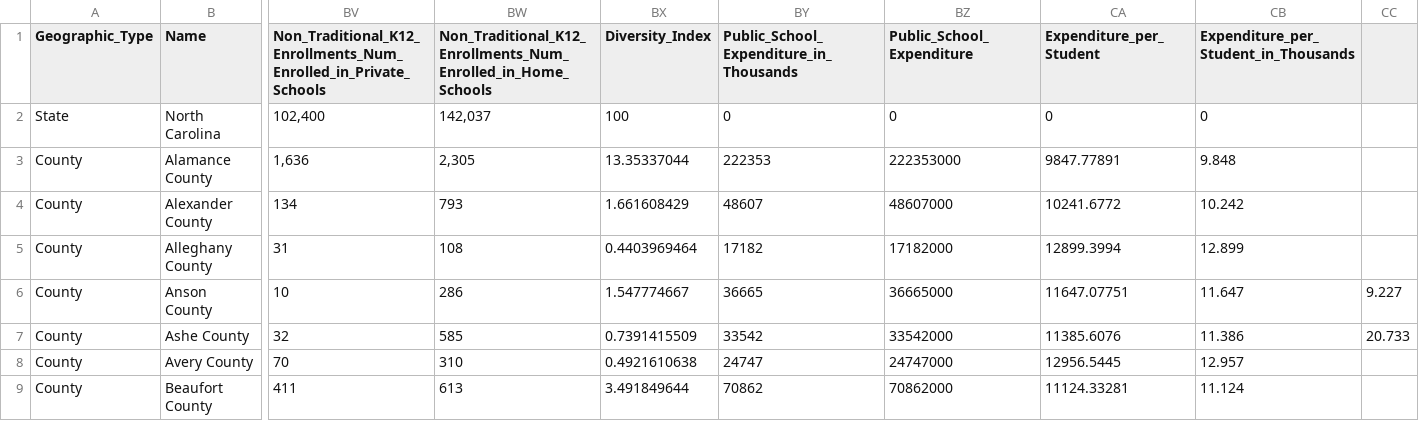
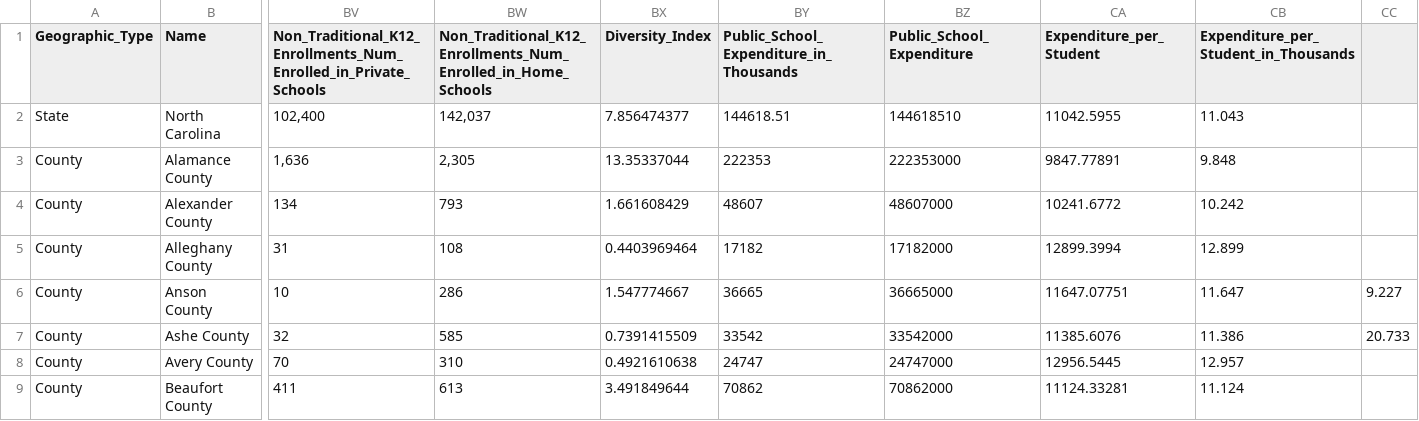
Before and after one commit to JaySaini445/doesdiversitymakeussmarerinls641project, a CSV file: finalproject/finaldirectory/myfuturenc.csv, drawn as a sheet; only a part is shown, gaps mark what is left out; the diff names each change by its address in the sheet, - before the commit and + after, or states it on an @@ line.

Commit message:
making the averages of some values for the US row in our data

```diff
--- a/finalproject/finaldirectory/myfuturenc.csv
+++ b/finalproject/finaldirectory/myfuturenc.csv
-BX2 (Diversity_Index): 100
+BX2 (Diversity_Index): 7.856474377
-BY2: 0
+BY2: 144618.51
-BZ2 (Public_School_Expenditure): 0
+BZ2 (Public_School_Expenditure): 144618510
-CA2 (Expenditure_per_Student): 0
+CA2 (Expenditure_per_Student): 11042.5955
-CB2: 0
+CB2: 11.043
```
